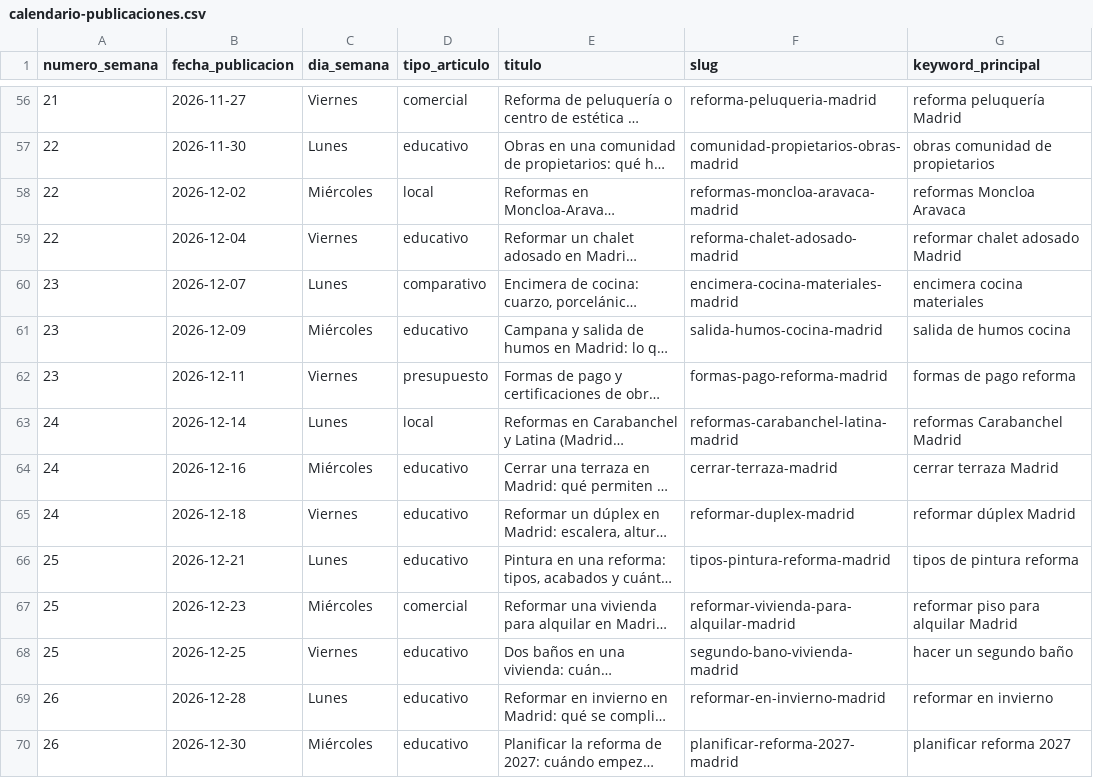
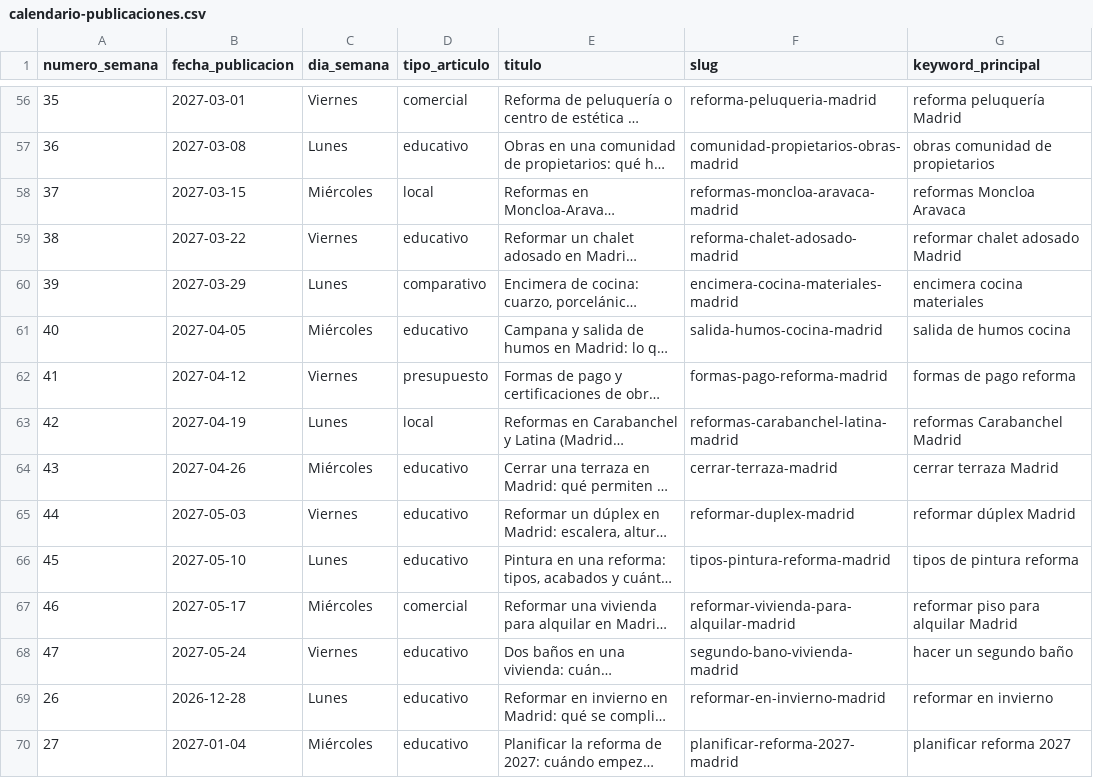
Before and after one commit to DevErickDiCE/thiasa-web, a CSV file: docs/seo/calendario-publicaciones.csv, drawn as a sheet; only a part is shown, gaps mark what is left out; long unchanged cells end in …; the diff covers the shown part only; the diff names each change by its address in the sheet, - before the commit and + after, or states it on an @@ line.

```diff
--- a/docs/seo/calendario-publicaciones.csv
+++ b/docs/seo/calendario-publicaciones.csv
-A56 (numero_semana): 21
+A56 (numero_semana): 35
-B56 (fecha_publicacion): 2026-11-27
+B56 (fecha_publicacion): 2027-03-01
-A57 (numero_semana): 22
+A57 (numero_semana): 36
-B57 (fecha_publicacion): 2026-11-30
+B57 (fecha_publicacion): 2027-03-08
-A58 (numero_semana): 22
+A58 (numero_semana): 37
-B58 (fecha_publicacion): 2026-12-02
+B58 (fecha_publicacion): 2027-03-15
-A59 (numero_semana): 22
+A59 (numero_semana): 38
-B59 (fecha_publicacion): 2026-12-04
+B59 (fecha_publicacion): 2027-03-22
-A60 (numero_semana): 23
+A60 (numero_semana): 39
-B60 (fecha_publicacion): 2026-12-07
+B60 (fecha_publicacion): 2027-03-29
-A61 (numero_semana): 23
+A61 (numero_semana): 40
-B61 (fecha_publicacion): 2026-12-09
+B61 (fecha_publicacion): 2027-04-05
-A62 (numero_semana): 23
+A62 (numero_semana): 41
-B62 (fecha_publicacion): 2026-12-11
+B62 (fecha_publicacion): 2027-04-12
-A63 (numero_semana): 24
+A63 (numero_semana): 42
-B63 (fecha_publicacion): 2026-12-14
+B63 (fecha_publicacion): 2027-04-19
-A64 (numero_semana): 24
+A64 (numero_semana): 43
-B64 (fecha_publicacion): 2026-12-16
+B64 (fecha_publicacion): 2027-04-26
-A65 (numero_semana): 24
+A65 (numero_semana): 44
-B65 (fecha_publicacion): 2026-12-18
+B65 (fecha_publicacion): 2027-05-03
-A66 (numero_semana): 25
+A66 (numero_semana): 45
-B66 (fecha_publicacion): 2026-12-21
+B66 (fecha_publicacion): 2027-05-10
-A67 (numero_semana): 25
+A67 (numero_semana): 46
-B67 (fecha_publicacion): 2026-12-23
+B67 (fecha_publicacion): 2027-05-17
-A68 (numero_semana): 25
+A68 (numero_semana): 47
-B68 (fecha_publicacion): 2026-12-25
+B68 (fecha_publicacion): 2027-05-24
-A70 (numero_semana): 26
+A70 (numero_semana): 27
-B70 (fecha_publicacion): 2026-12-30
+B70 (fecha_publicacion): 2027-01-04
```
Also changed, not shown: 32 edited cells elsewhere in this file, 2 other files.
